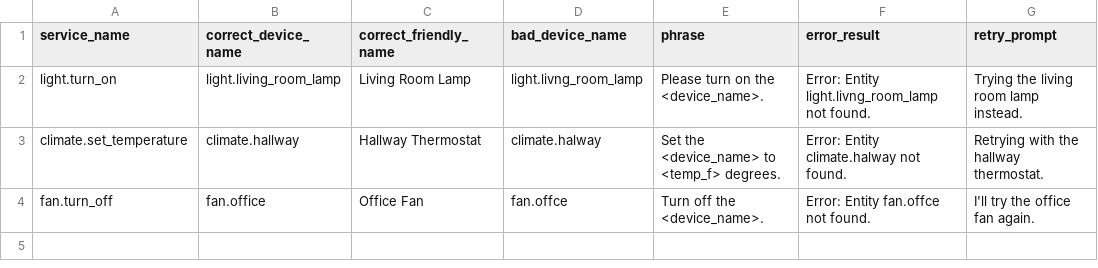
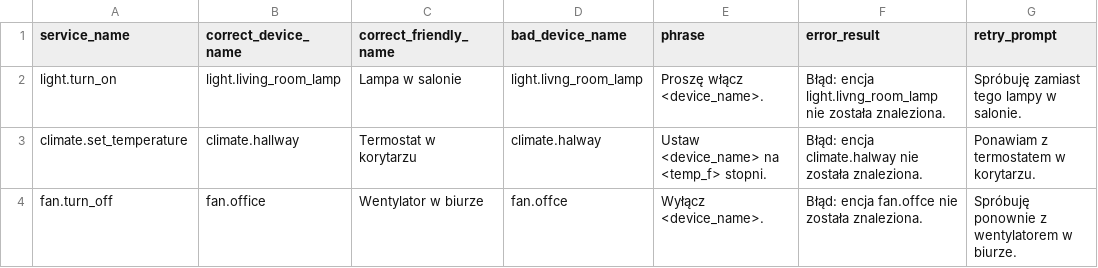
Before and after one commit to acon96/home-llm, a CSV file: data/piles/polish/pile_of_failed_tool_calls.csv, drawn as a sheet.

```diff
--- a/data/piles/polish/pile_of_failed_tool_calls.csv
+++ b/data/piles/polish/pile_of_failed_tool_calls.csv
@@ -1,4 +1,4 @@
 service_name,correct_device_name,correct_friendly_name,bad_device_name,phrase,error_result,retry_prompt
-light.turn_on,light.living_room_lamp,Living Room Lamp,light.livng_room_lamp,"Please turn on the <device_name>.","Error: Entity light.livng_room_lamp not found.","Trying the living room lamp instead."
-climate.set_temperature,climate.hallway,Hallway Thermostat,climate.halway,"Set the <device_name> to <temp_f> degrees.","Error: Entity climate.halway not found.","Retrying with the hallway thermostat."
-fan.turn_off,fan.office,Office Fan,fan.offce,"Turn off the <device_name>.","Error: Entity fan.offce not found.","I'll try the office fan again."
+light.turn_on,light.living_room_lamp,Lampa w salonie,light.livng_room_lamp,"Proszę włącz <device_name>.","Błąd: encja light.livng_room_lamp nie została znaleziona.","Spróbuję zamiast tego lampy w salonie."
+climate.set_temperature,climate.hallway,Termostat w korytarzu,climate.halway,"Ustaw <device_name> na <temp_f> stopni.","Błąd: encja climate.halway nie została znaleziona.","Ponawiam z termostatem w korytarzu."
+fan.turn_off,fan.office,Wentylator w biurze,fan.offce,"Wyłącz <device_name>.","Błąd: encja fan.offce nie została znaleziona.","Spróbuję ponownie z wentylatorem w biurze."
```
Also changed, not shown: data/piles/french/pile_of_failed_tool_calls.csv, data/piles/french/pile_of_refusals.csv, 6 other files.
